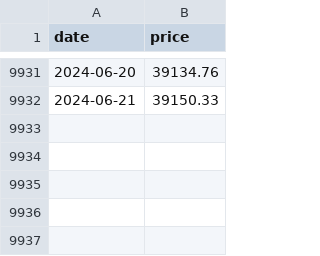
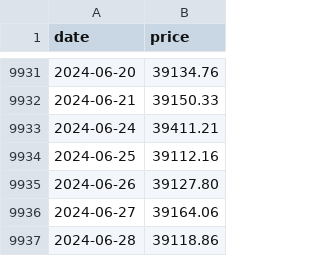
Before and after one commit to jansepke/historic-stock-market-crashes, a CSV file: data-sources/yahoo-dji.csv, drawn as a sheet; only a part is shown, gaps mark what is left out.

Commit message:
update data

```diff
--- a/data-sources/yahoo-dji.csv
+++ b/data-sources/yahoo-dji.csv
@@ -9932 +9932,6 @@ date,price
 2024-06-21,39150.33
+2024-06-24,39411.21
+2024-06-25,39112.16
+2024-06-26,39127.80
+2024-06-27,39164.06
+2024-06-28,39118.86
```
Also changed, not shown: data-sources/msci-acwi-imi.csv, data-sources/msci-world-esg-screened.csv, 13 other files.
